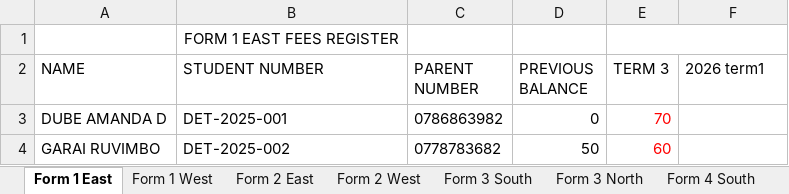
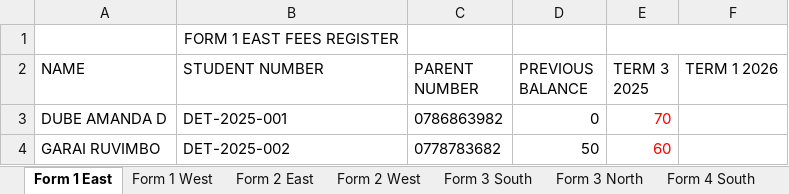
Before and after one commit to FaustinoDhovi/detemasecondary, an Excel workbook: public/FEES REGISTER 20251.xlsx, sheet Form 1 East, drawn as a sheet; only a part is shown; values as stored, in another font and other column widths than the file's, no borders; the diff names each change by its address in the sheet, - before the commit and + after, or states it on an @@ line.

```diff
--- a/public/FEES REGISTER 20251.xlsx (sheet Form 1 East)
+++ b/public/FEES REGISTER 20251.xlsx (sheet Form 1 East)
-E2: TERM 3
+E2: TERM 3 2025
-F2: 2026 term1
+F2: TERM 1 2026
```
Also changed, not shown: sheet Form 3 North, sheet Form 2 East, sheet Form 2 West, sheet Form 3 South, sheet Form 1 West, sheet Form 4 North, 10 other files.
